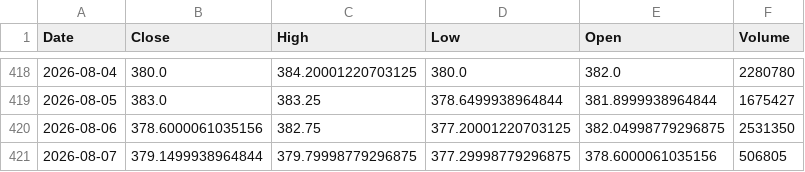
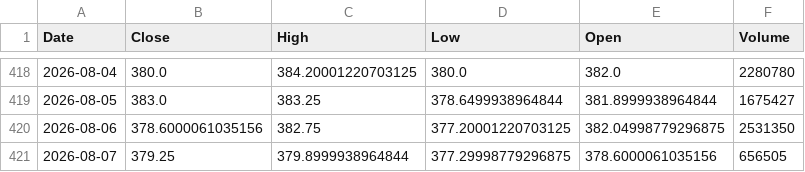
Before and after one commit to vedang122/trader, a CSV file: state/cache/ohlcv/TATAPOWER.csv, drawn as a sheet; only a part is shown, gaps mark what is left out.

```diff
--- a/state/cache/ohlcv/TATAPOWER.csv
+++ b/state/cache/ohlcv/TATAPOWER.csv
@@ -420,2 +420,2 @@ Date,Close,High,Low,Open,Volume
 2026-08-06,378.6000061035156,382.75,377.20001220703125,382.04998779296875,2531350
-2026-08-07,379.1499938964844,379.79998779296875,377.29998779296875,378.6000061035156,506805
+2026-08-07,379.25,379.8999938964844,377.29998779296875,378.6000061035156,656505
```
Also changed, not shown: state/cache/ohlcv/HINDUNILVR.csv, state/cache/ohlcv/ICICIBANK.csv, 17 other files.
